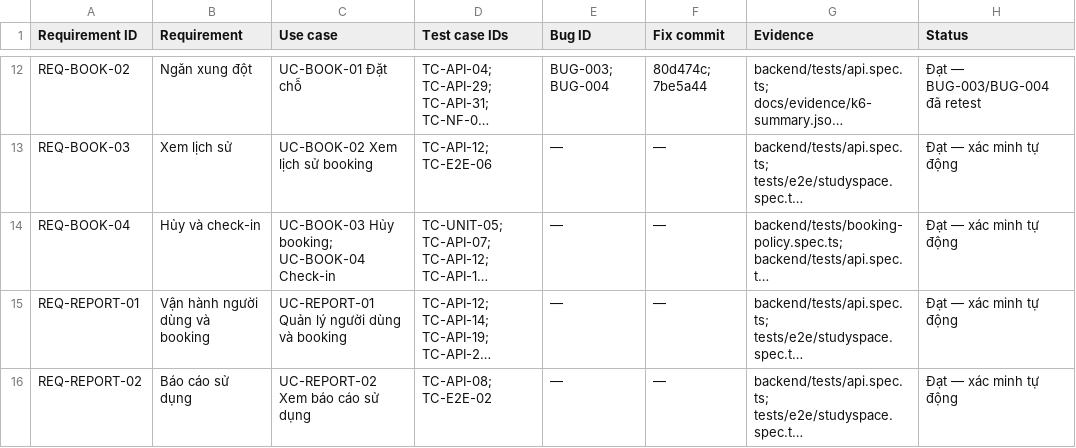
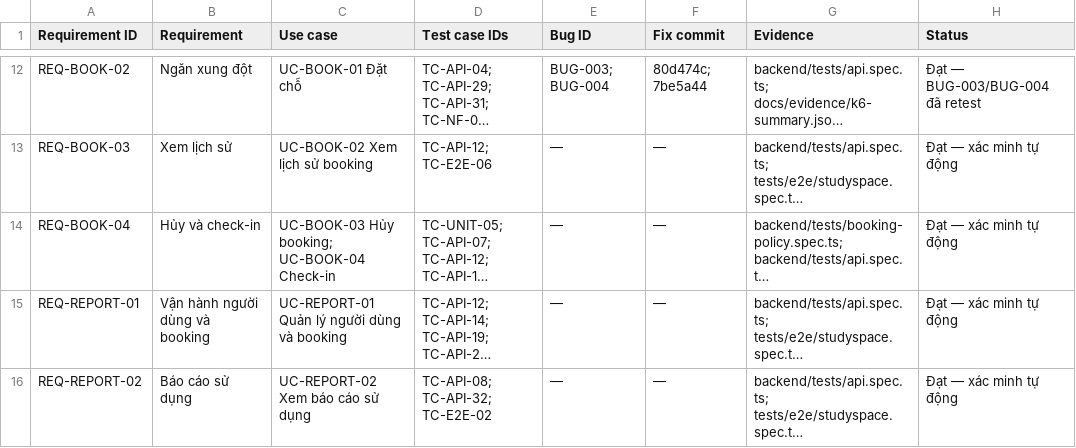
Before and after one commit to bachiep/studyspace-quality-assurance, a CSV file: docs/03-rtm.csv, drawn as a sheet; only a part is shown, gaps mark what is left out; long unchanged cells end in …; the diff names each change by its address in the sheet, - before the commit and + after, or states it on an @@ line.

```diff
--- a/docs/03-rtm.csv
+++ b/docs/03-rtm.csv
-D16 (Test case IDs): TC-API-08; TC-E2E-02
+D16 (Test case IDs): TC-API-08; TC-API-32; TC-E2E-02
```
Also changed, not shown: docs/04-test-cases.csv, 4 other files.
